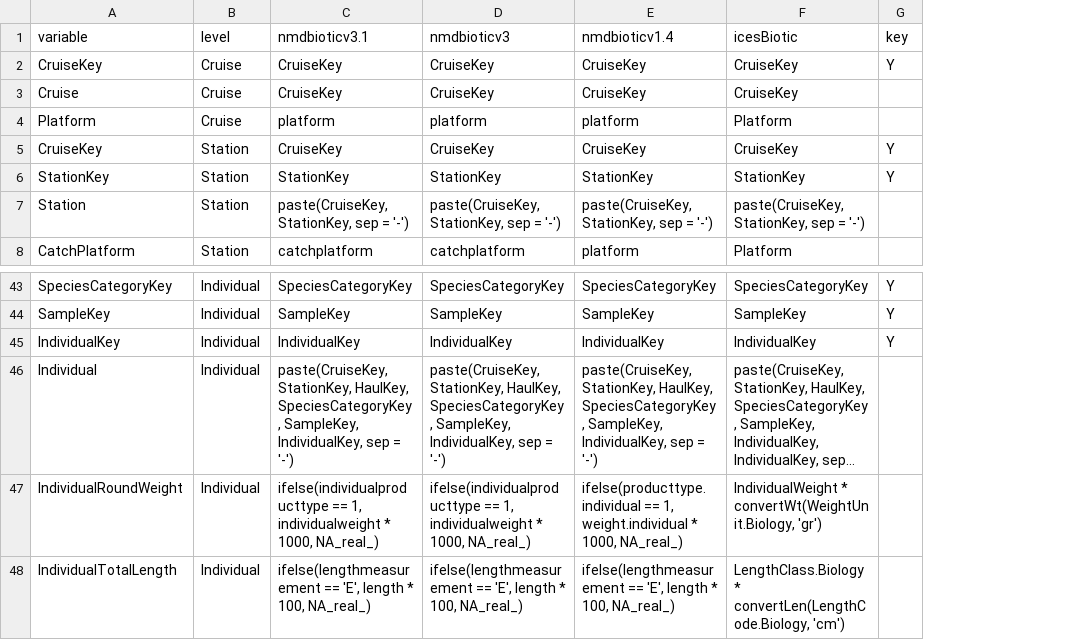
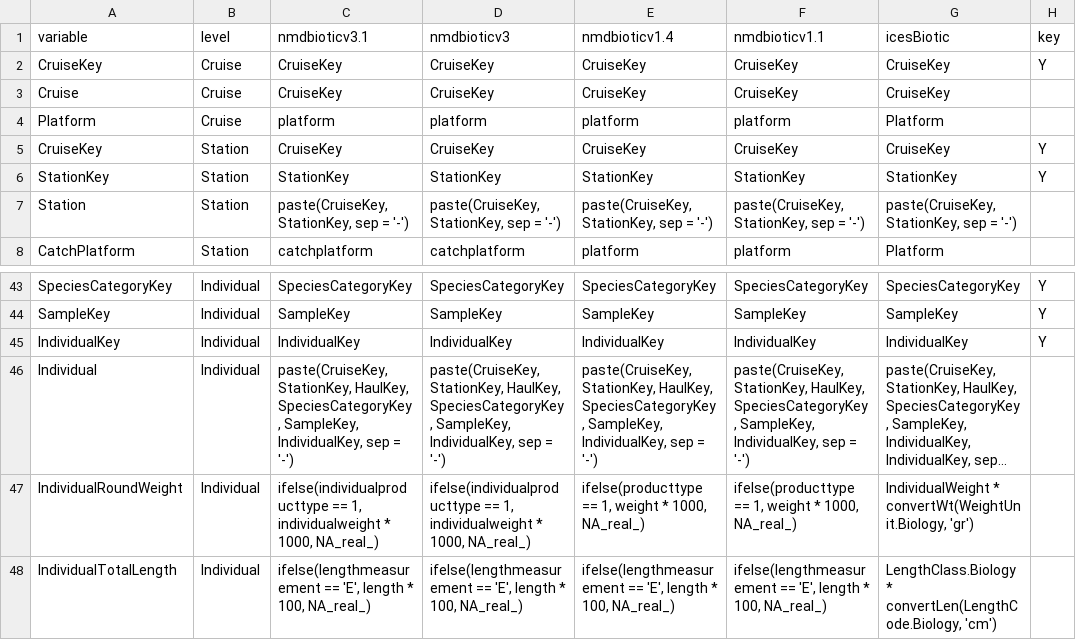
Before and after one commit to StoXProject/RstoxData, a CSV file: data-raw/stox-biotic-final-phase.csv, drawn as a sheet; only a part is shown, gaps mark what is left out; long unchanged cells end in …; the diff names each change by its address in the sheet, - before the commit and + after, or states it on an @@ line.

Commit message:
Added support for NMDBiotoic1.4 and NMDBiotoic1.1 in StoxBiotic()

```diff
--- a/data-raw/stox-biotic-final-phase.csv
+++ b/data-raw/stox-biotic-final-phase.csv
+column F (nmdbioticv1.1), rows 2-8: CruiseKey | CruiseKey | platform | CruiseKey | StationKey | paste(CruiseKey, StationKey, sep = '-') | platform; rows 43-48: SpeciesCategoryKey | SampleKey | IndividualKey | paste(CruiseKey, StationKey, HaulKey, SpeciesCategoryKey, SampleKey, IndividualKey, sep = '-') | ifelse(producttype == 1, weight * 1000, NA_real_) | ifelse(lengthmeasurement == 'E', length * 100, NA_real_)
-E47 (nmdbioticv1.4): ifelse(producttype.individual == 1, weight.individual * 1000,…
+E47 (nmdbioticv1.4): ifelse(producttype == 1, weight * 1000,…
```
Also changed, not shown: data-raw/stox-translate-nmdbioticv1.4.csv, 7 other files.
